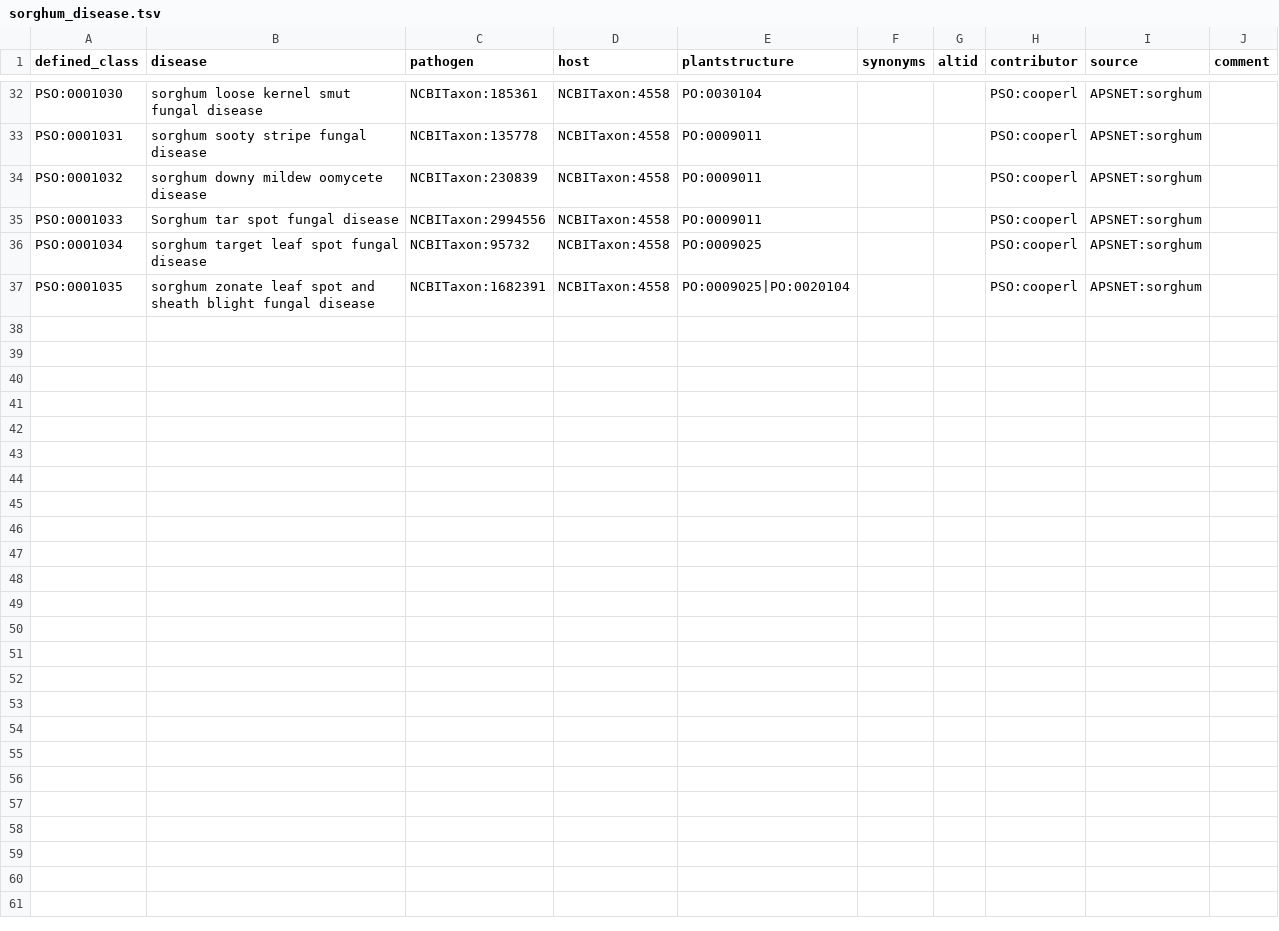
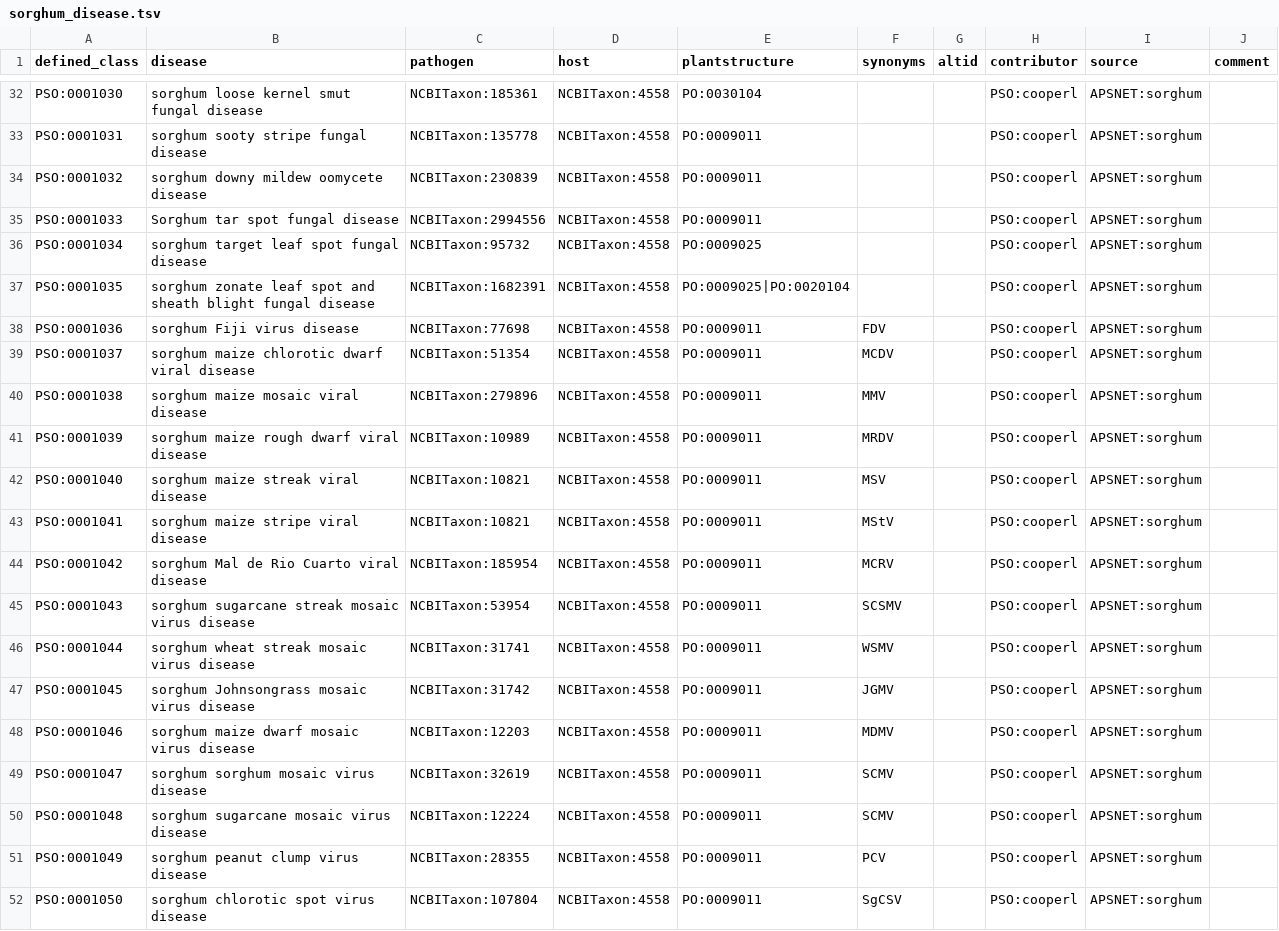
Before and after one commit to Planteome/plant-stress-ontology, a TSV file: src/patterns/data/default/sorghum_disease.tsv, drawn as a sheet; only a part is shown, gaps mark what is left out; the diff names each change by its address in the sheet, - before the commit and + after, or states it on an @@ line.

Commit message:
Adding sorghum viruses, fixing numbering

```diff
--- a/src/patterns/data/default/sorghum_disease.tsv
+++ b/src/patterns/data/default/sorghum_disease.tsv
+row 38: PSO:0001036 | sorghum Fiji virus disease | NCBITaxon:77698 | NCBITaxon:4558 | PO:0009011 | FDV |  | PSO:cooperl | APSNET:sorghum
+row 39: PSO:0001037 | sorghum maize chlorotic dwarf viral disease | NCBITaxon:51354 | NCBITaxon:4558 | PO:0009011 | MCDV |  | PSO:cooperl | APSNET:sorghum
+row 40: PSO:0001038 | sorghum maize mosaic viral disease | NCBITaxon:279896 | NCBITaxon:4558 | PO:0009011 | MMV |  | PSO:cooperl | APSNET:sorghum
+row 41: PSO:0001039 | sorghum maize rough dwarf viral disease | NCBITaxon:10989 | NCBITaxon:4558 | PO:0009011 | MRDV |  | PSO:cooperl | APSNET:sorghum
+row 42: PSO:0001040 | sorghum maize streak viral disease | NCBITaxon:10821 | NCBITaxon:4558 | PO:0009011 | MSV |  | PSO:cooperl | APSNET:sorghum
+row 43: PSO:0001041 | sorghum maize stripe viral disease | NCBITaxon:10821 | NCBITaxon:4558 | PO:0009011 | MStV |  | PSO:cooperl | APSNET:sorghum
+row 44: PSO:0001042 | sorghum Mal de Rio Cuarto viral disease | NCBITaxon:185954 | NCBITaxon:4558 | PO:0009011 | MCRV |  | PSO:cooperl | APSNET:sorghum
+row 45: PSO:0001043 | sorghum sugarcane streak mosaic virus disease | NCBITaxon:53954 | NCBITaxon:4558 | PO:0009011 | SCSMV |  | PSO:cooperl | APSNET:sorghum
+row 46: PSO:0001044 | sorghum wheat streak mosaic virus disease | NCBITaxon:31741 | NCBITaxon:4558 | PO:0009011 | WSMV |  | PSO:cooperl | APSNET:sorghum
+row 47: PSO:0001045 | sorghum Johnsongrass mosaic virus disease | NCBITaxon:31742 | NCBITaxon:4558 | PO:0009011 | JGMV |  | PSO:cooperl | APSNET:sorghum
+row 48: PSO:0001046 | sorghum maize dwarf mosaic virus disease | NCBITaxon:12203 | NCBITaxon:4558 | PO:0009011 | MDMV |  | PSO:cooperl | APSNET:sorghum
+row 49: PSO:0001047 | sorghum sorghum mosaic virus disease | NCBITaxon:32619 | NCBITaxon:4558 | PO:0009011 | SCMV |  | PSO:cooperl | APSNET:sorghum
+row 50: PSO:0001048 | sorghum sugarcane mosaic virus disease | NCBITaxon:12224 | NCBITaxon:4558 | PO:0009011 | SCMV |  | PSO:cooperl | APSNET:sorghum
+row 51: PSO:0001049 | sorghum peanut clump virus disease | NCBITaxon:28355 | NCBITaxon:4558 | PO:0009011 | PCV |  | PSO:cooperl | APSNET:sorghum
+row 52: PSO:0001050 | sorghum chlorotic spot virus disease | NCBITaxon:107804 | NCBITaxon:4558 | PO:0009011 | SgCSV |  | PSO:cooperl | APSNET:sorghum
```
Also changed, not shown: src/patterns/data/default/animaldamage.tsv, src/patterns/data/default/sorghum_animaldamage.tsv.
